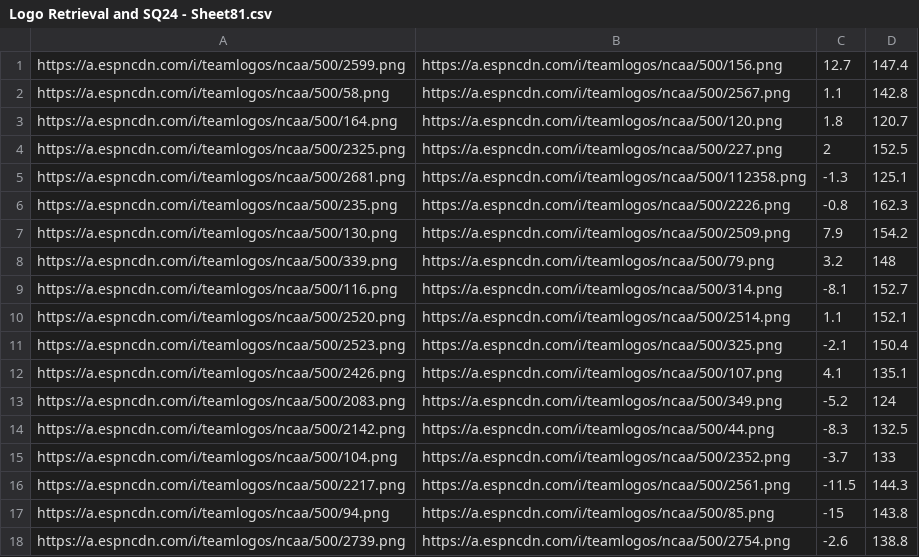
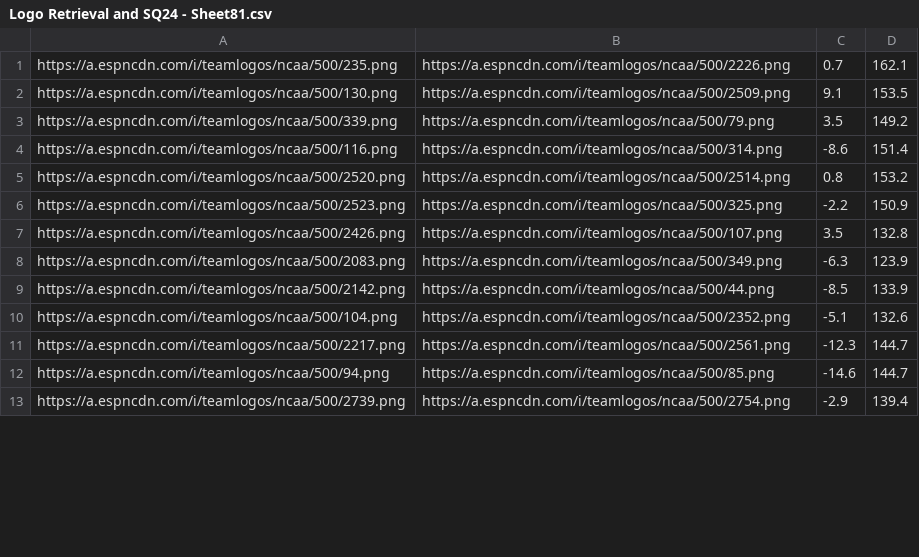
Before and after one commit to UtterLocks/UtterLocks.git.io, a CSV file: Logo Retrieval and SQ24 - Sheet81.csv, drawn as a sheet; only a part is shown; the diff covers the shown part only.

Commit message:
Update Logo Retrieval and SQ24 - Sheet81.csv

```diff
--- a/Logo Retrieval and SQ24 - Sheet81.csv
+++ b/Logo Retrieval and SQ24 - Sheet81.csv
@@ -1,18 +1,13 @@
-https://a.espncdn.com/i/teamlogos/ncaa/500/2599.png,https://a.espncdn.com/i/teamlogos/ncaa/500/156.png,12.7,147.4
-https://a.espncdn.com/i/teamlogos/ncaa/500/58.png,https://a.espncdn.com/i/teamlogos/ncaa/500/2567.png,1.1,142.8
-https://a.espncdn.com/i/teamlogos/ncaa/500/164.png,https://a.espncdn.com/i/teamlogos/ncaa/500/120.png,1.8,120.7
-https://a.espncdn.com/i/teamlogos/ncaa/500/2325.png,https://a.espncdn.com/i/teamlogos/ncaa/500/227.png,2,152.5
-https://a.espncdn.com/i/teamlogos/ncaa/500/2681.png,https://a.espncdn.com/i/teamlogos/ncaa/500/112358.png,-1.3,125.1
-https://a.espncdn.com/i/teamlogos/ncaa/500/235.png,https://a.espncdn.com/i/teamlogos/ncaa/500/2226.png,-0.8,162.3
-https://a.espncdn.com/i/teamlogos/ncaa/500/130.png,https://a.espncdn.com/i/teamlogos/ncaa/500/2509.png,7.9,154.2
-https://a.espncdn.com/i/teamlogos/ncaa/500/339.png,https://a.espncdn.com/i/teamlogos/ncaa/500/79.png,3.2,148
-https://a.espncdn.com/i/teamlogos/ncaa/500/116.png,https://a.espncdn.com/i/teamlogos/ncaa/500/314.png,-8.1,152.7
-https://a.espncdn.com/i/teamlogos/ncaa/500/2520.png,https://a.espncdn.com/i/teamlogos/ncaa/500/2514.png,1.1,152.1
-https://a.espncdn.com/i/teamlogos/ncaa/500/2523.png,https://a.espncdn.com/i/teamlogos/ncaa/500/325.png,-2.1,150.4
-https://a.espncdn.com/i/teamlogos/ncaa/500/2426.png,https://a.espncdn.com/i/teamlogos/ncaa/500/107.png,4.1,135.1
-https://a.espncdn.com/i/teamlogos/ncaa/500/2083.png,https://a.espncdn.com/i/teamlogos/ncaa/500/349.png,-5.2,124
-https://a.espncdn.com/i/teamlogos/ncaa/500/2142.png,https://a.espncdn.com/i/teamlogos/ncaa/500/44.png,-8.3,132.5
-https://a.espncdn.com/i/teamlogos/ncaa/500/104.png,https://a.espncdn.com/i/teamlogos/ncaa/500/2352.png,-3.7,133
-https://a.espncdn.com/i/teamlogos/ncaa/500/2217.png,https://a.espncdn.com/i/teamlogos/ncaa/500/2561.png,-11.5,144.3
-https://a.espncdn.com/i/teamlogos/ncaa/500/94.png,https://a.espncdn.com/i/teamlogos/ncaa/500/85.png,-15,143.8
-https://a.espncdn.com/i/teamlogos/ncaa/500/2739.png,https://a.espncdn.com/i/teamlogos/ncaa/500/2754.png,-2.6,138.8
+https://a.espncdn.com/i/teamlogos/ncaa/500/235.png,https://a.espncdn.com/i/teamlogos/ncaa/500/2226.png,0.7,162.1
+https://a.espncdn.com/i/teamlogos/ncaa/500/130.png,https://a.espncdn.com/i/teamlogos/ncaa/500/2509.png,9.1,153.5
+https://a.espncdn.com/i/teamlogos/ncaa/500/339.png,https://a.espncdn.com/i/teamlogos/ncaa/500/79.png,3.5,149.2
+https://a.espncdn.com/i/teamlogos/ncaa/500/116.png,https://a.espncdn.com/i/teamlogos/ncaa/500/314.png,-8.6,151.4
+https://a.espncdn.com/i/teamlogos/ncaa/500/2520.png,https://a.espncdn.com/i/teamlogos/ncaa/500/2514.png,0.8,153.2
+https://a.espncdn.com/i/teamlogos/ncaa/500/2523.png,https://a.espncdn.com/i/teamlogos/ncaa/500/325.png,-2.2,150.9
+https://a.espncdn.com/i/teamlogos/ncaa/500/2426.png,https://a.espncdn.com/i/teamlogos/ncaa/500/107.png,3.5,132.8
+https://a.espncdn.com/i/teamlogos/ncaa/500/2083.png,https://a.espncdn.com/i/teamlogos/ncaa/500/349.png,-6.3,123.9
+https://a.espncdn.com/i/teamlogos/ncaa/500/2142.png,https://a.espncdn.com/i/teamlogos/ncaa/500/44.png,-8.5,133.9
+https://a.espncdn.com/i/teamlogos/ncaa/500/104.png,https://a.espncdn.com/i/teamlogos/ncaa/500/2352.png,-5.1,132.6
+https://a.espncdn.com/i/teamlogos/ncaa/500/2217.png,https://a.espncdn.com/i/teamlogos/ncaa/500/2561.png,-12.3,144.7
+https://a.espncdn.com/i/teamlogos/ncaa/500/94.png,https://a.espncdn.com/i/teamlogos/ncaa/500/85.png,-14.6,144.7
+https://a.espncdn.com/i/teamlogos/ncaa/500/2739.png,https://a.espncdn.com/i/teamlogos/ncaa/500/2754.png,-2.9,139.4
```
Also changed, not shown: 17 edited cells elsewhere in this file.
